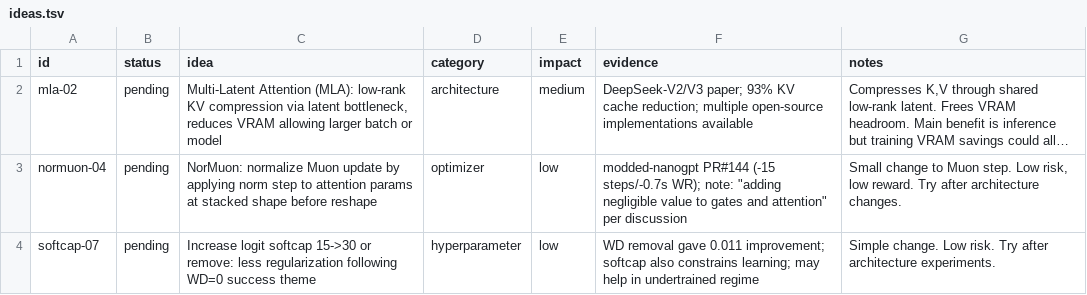
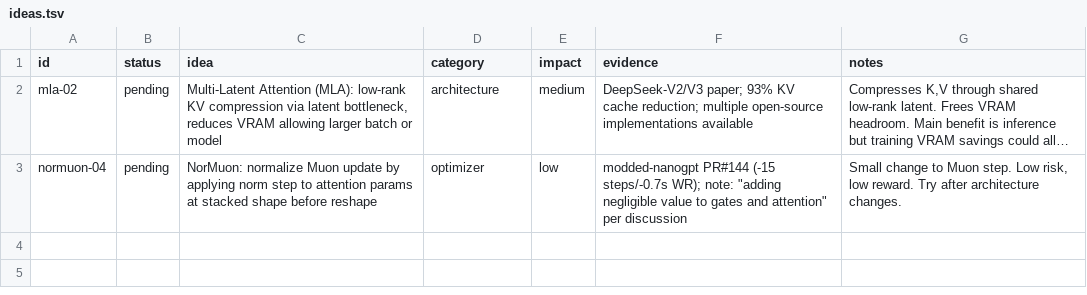
Before and after one commit to Djordje-Stojanovic/TrainRTX5070_200MTokens, a TSV file: ideas.tsv, drawn as a sheet; long unchanged cells end in …; the diff names each change by its address in the sheet, - before the commit and + after, or states it on an @@ line.

Commit message:
ideas: remove softcap-07 (tried, discard)

```diff
--- a/ideas.tsv
+++ b/ideas.tsv
-row 4: softcap-07 | pending | Increase logit softcap 15->30 or remove: less regularization following WD=0 success theme | hyperparameter | low | WD removal gave 0.011 improvement; softcap also constrains learning; may help in undertrained regime | Simple change. Low risk. Try after architecture experiments.
```
